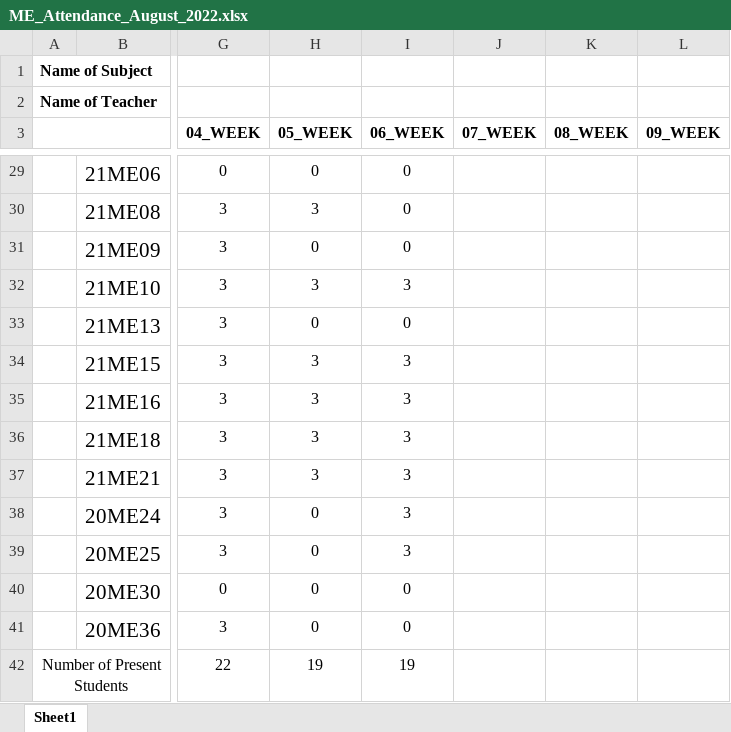
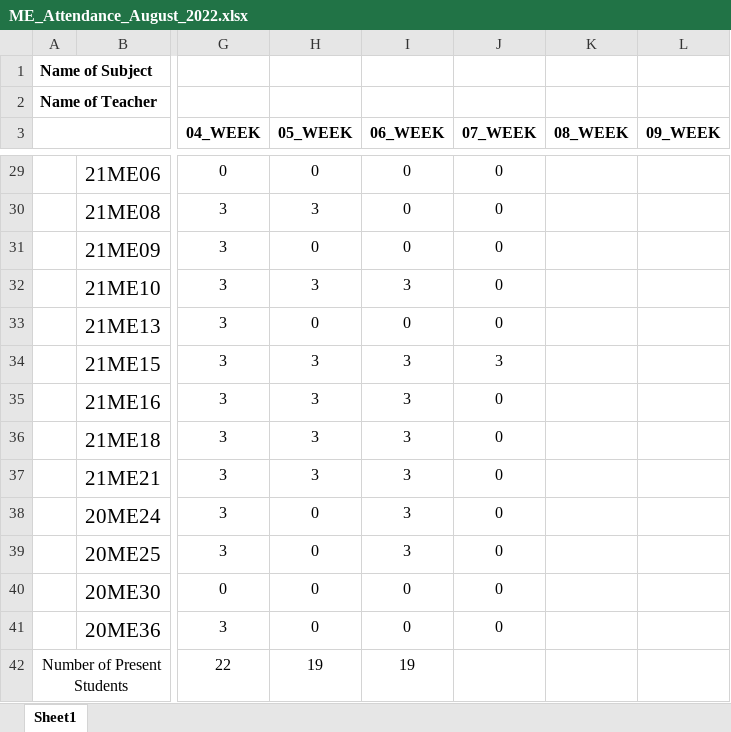
Before and after one commit to niazwazir/POWER_SYSTEM_ANALYSIS, an Excel workbook: ME_Attendance_August_2022.xlsx, sheet Sheet1, drawn as a sheet; only a part is shown, gaps mark what is left out; values as stored, in another font and other column widths than the file's, no borders; the diff covers the shown part only; the diff names each change by its address in the sheet, - before the commit and + after, or states it on an @@ line.

```diff
--- a/ME_Attendance_August_2022.xlsx (sheet Sheet1)
+++ b/ME_Attendance_August_2022.xlsx (sheet Sheet1)
-J29:J33 (07_WEEK): (empty)
+J29:J33 (07_WEEK): 0
-J34 (07_WEEK): (empty)
+J34 (07_WEEK): 3
-J35:J41 (07_WEEK): (empty)
+J35:J41 (07_WEEK): 0
```
Also changed, not shown: 25 edited cells elsewhere in this sheet.
